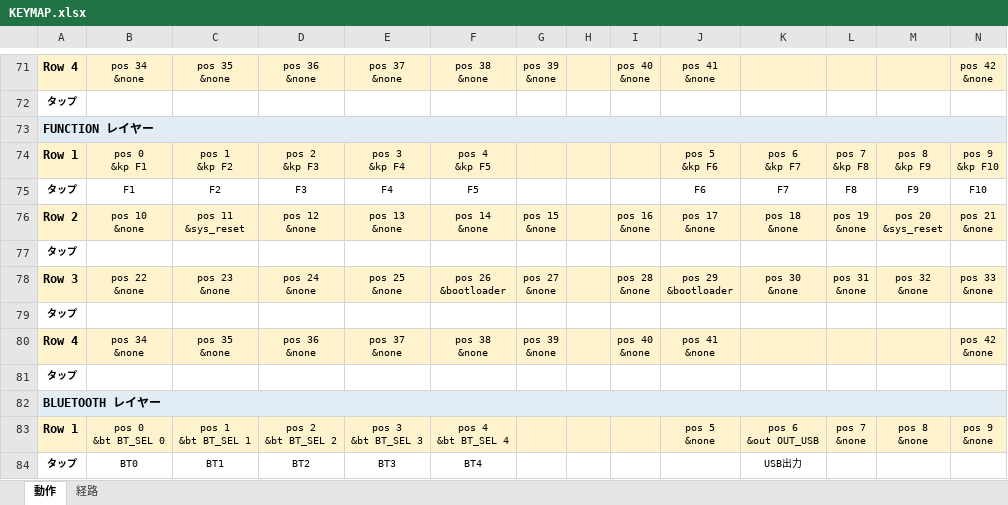
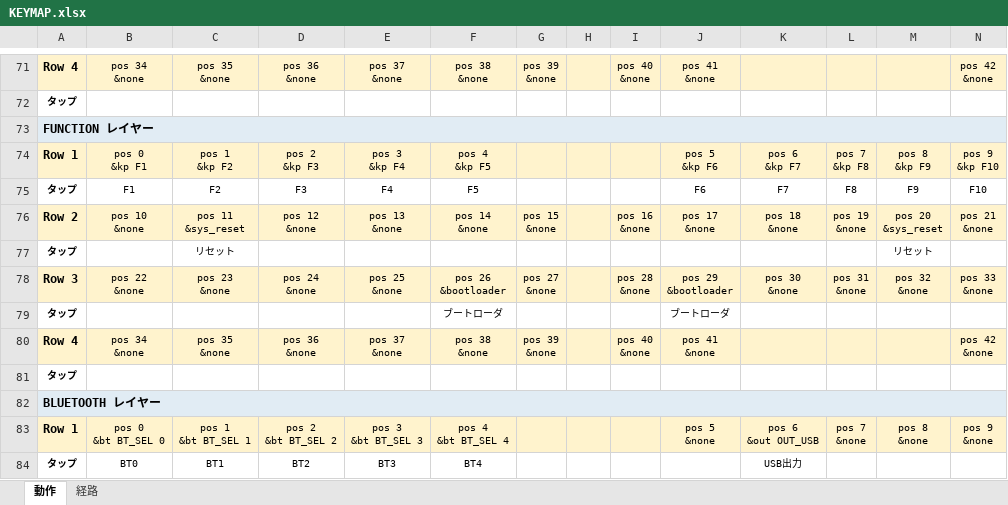
Before and after one commit to ryo-aoki-pc/zmk-config-KUKEY42, an Excel workbook: KEYMAP.xlsx, sheet 動作, drawn as a sheet; only a part is shown, gaps mark what is left out; values as stored, in another font and other column widths than the file's, no borders; the diff names each change by its address in the sheet, - before the commit and + after, or states it on an @@ line.

```diff
--- a/KEYMAP.xlsx (sheet 動作)
+++ b/KEYMAP.xlsx (sheet 動作)
-C77: (empty)
+C77: リセット
-M77: (empty)
+M77: リセット
-F79: (empty)
+F79: ブートローダ
-J79: (empty)
+J79: ブートローダ
```
Also changed, not shown: 1 other file.
